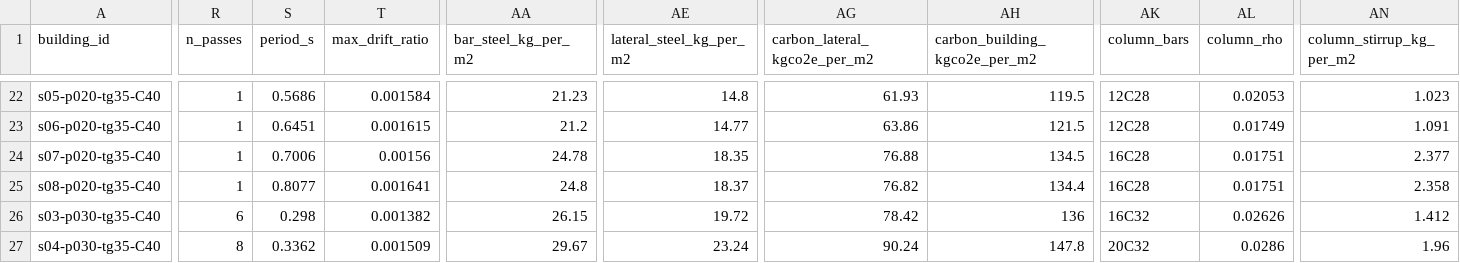
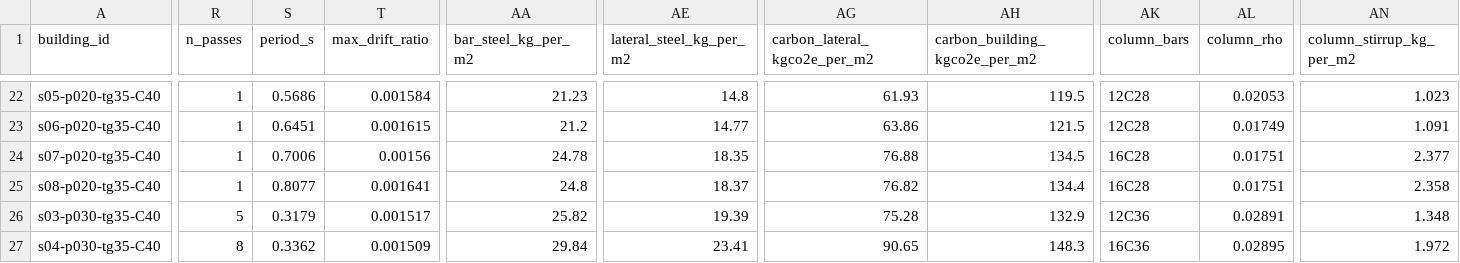
Before and after one commit to syednafizreja/ShellBench, a CSV file: results/family_rc_r14_building_v2.csv, drawn as a sheet; only a part is shown, gaps mark what is left out; the diff covers the shown part only; the diff names each change by its address in the sheet, - before the commit and + after, or states it on an @@ line.

Commit message:
Day 21 P1: 36/40 mm column bars; grade-I columns 1750 to 1300 mm; family rerun

```diff
--- a/results/family_rc_r14_building_v2.csv
+++ b/results/family_rc_r14_building_v2.csv
-R26 (n_passes): 6
+R26 (n_passes): 5
-S26 (period_s): 0.298
+S26 (period_s): 0.3179
-T26 (max_drift_ratio): 0.001382
+T26 (max_drift_ratio): 0.001517
-AA26 (bar_steel_kg_per_m2): 26.15
+AA26 (bar_steel_kg_per_m2): 25.82
-AE26 (lateral_steel_kg_per_m2): 19.72
+AE26 (lateral_steel_kg_per_m2): 19.39
-AG26 (carbon_lateral_kgco2e_per_m2): 78.42
+AG26 (carbon_lateral_kgco2e_per_m2): 75.28
-AH26 (carbon_building_kgco2e_per_m2): 136
+AH26 (carbon_building_kgco2e_per_m2): 132.9
-AK26 (column_bars): 16C32
+AK26 (column_bars): 12C36
-AL26 (column_rho): 0.02626
+AL26 (column_rho): 0.02891
-AN26 (column_stirrup_kg_per_m2): 1.412
+AN26 (column_stirrup_kg_per_m2): 1.348
-AA27 (bar_steel_kg_per_m2): 29.67
+AA27 (bar_steel_kg_per_m2): 29.84
-AE27 (lateral_steel_kg_per_m2): 23.24
+AE27 (lateral_steel_kg_per_m2): 23.41
-AG27 (carbon_lateral_kgco2e_per_m2): 90.24
+AG27 (carbon_lateral_kgco2e_per_m2): 90.65
-AH27 (carbon_building_kgco2e_per_m2): 147.8
+AH27 (carbon_building_kgco2e_per_m2): 148.3
-AK27 (column_bars): 20C32
+AK27 (column_bars): 16C36
-AL27 (column_rho): 0.0286
+AL27 (column_rho): 0.02895
-AN27 (column_stirrup_kg_per_m2): 1.96
+AN27 (column_stirrup_kg_per_m2): 1.972
```
Also changed, not shown: 94 edited cells elsewhere in this file, 5 other files.
